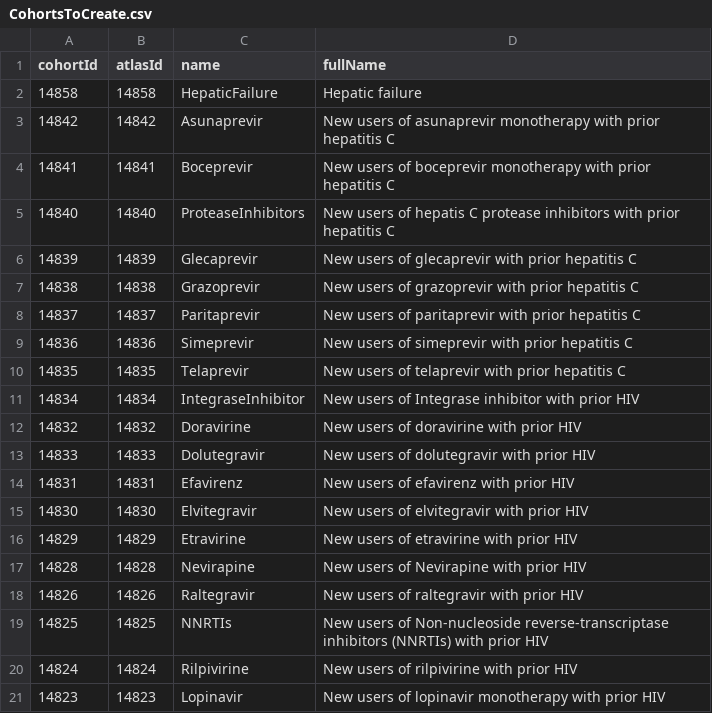
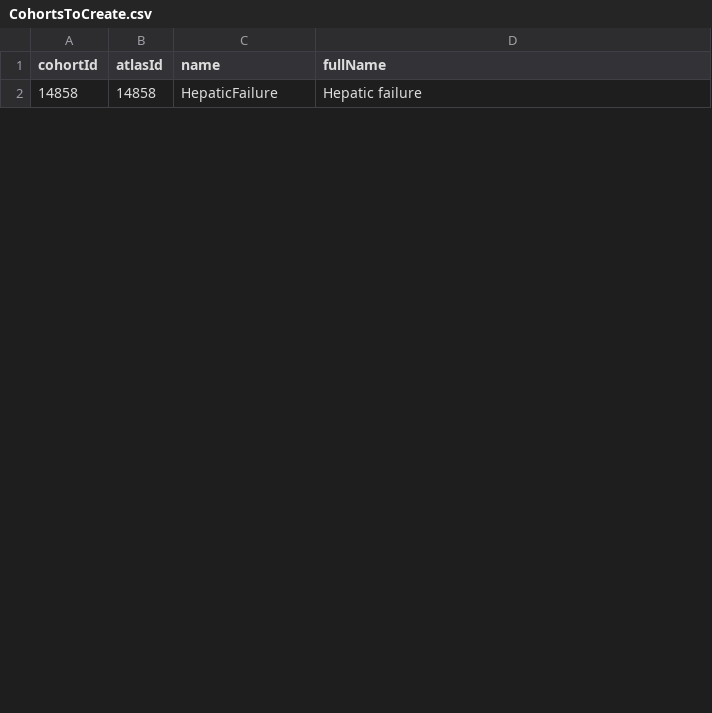
Before and after one commit to ohdsi-studies/Covid19DrugRepurposing, a CSV file: inst/settings/CohortsToCreate.csv, drawn as a sheet; only a part is shown; the diff covers the shown part only.

```diff
--- a/inst/settings/CohortsToCreate.csv
+++ b/inst/settings/CohortsToCreate.csv
@@ -3,19 +2,0 @@ cohortId,atlasId,name,fullName
-14842,14842,Asunaprevir,New users of asunaprevir monotherapy with prior hepatitis C
-14841,14841,Boceprevir,New users of boceprevir monotherapy with prior hepatitis C
-14840,14840,ProteaseInhibitors,New users of hepatis C protease inhibitors with prior hepatitis C
-14839,14839,Glecaprevir,New users of glecaprevir with prior hepatitis C
-14838,14838,Grazoprevir,New users of grazoprevir with prior hepatitis C
-14837,14837,Paritaprevir,New users of paritaprevir with prior hepatitis C
-14836,14836,Simeprevir,New users of simeprevir with prior hepatitis C
-14835,14835,Telaprevir,New users of telaprevir with prior hepatitis C
-14834,14834,IntegraseInhibitor,New users of Integrase inhibitor with prior HIV
-14832,14832,Doravirine,New users of doravirine with prior HIV
-14833,14833,Dolutegravir,New users of dolutegravir with prior HIV
-14831,14831,Efavirenz,New users of efavirenz with prior HIV
-14830,14830,Elvitegravir,New users of elvitegravir with prior HIV
-14829,14829,Etravirine,New users of etravirine with prior HIV
-14828,14828,Nevirapine,New users of Nevirapine with prior HIV
-14826,14826,Raltegravir,New users of raltegravir with prior HIV
-14825,14825,NNRTIs,New users of Non-nucleoside reverse-transcriptase inhibitors (NNRTIs) with prior HIV
-14824,14824,Rilpivirine,New users of rilpivirine with prior HIV
-14823,14823,Lopinavir,New users of lopinavir monotherapy with prior HIV
```
Also changed, not shown: 12 added rows and 11 removed rows elsewhere in this file, 44 other files.
